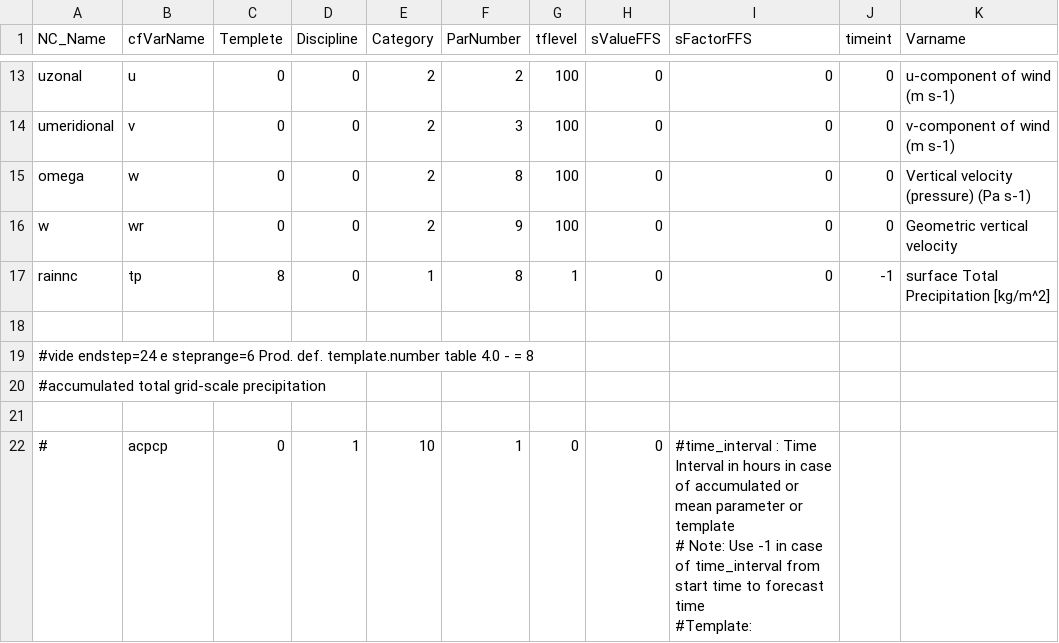
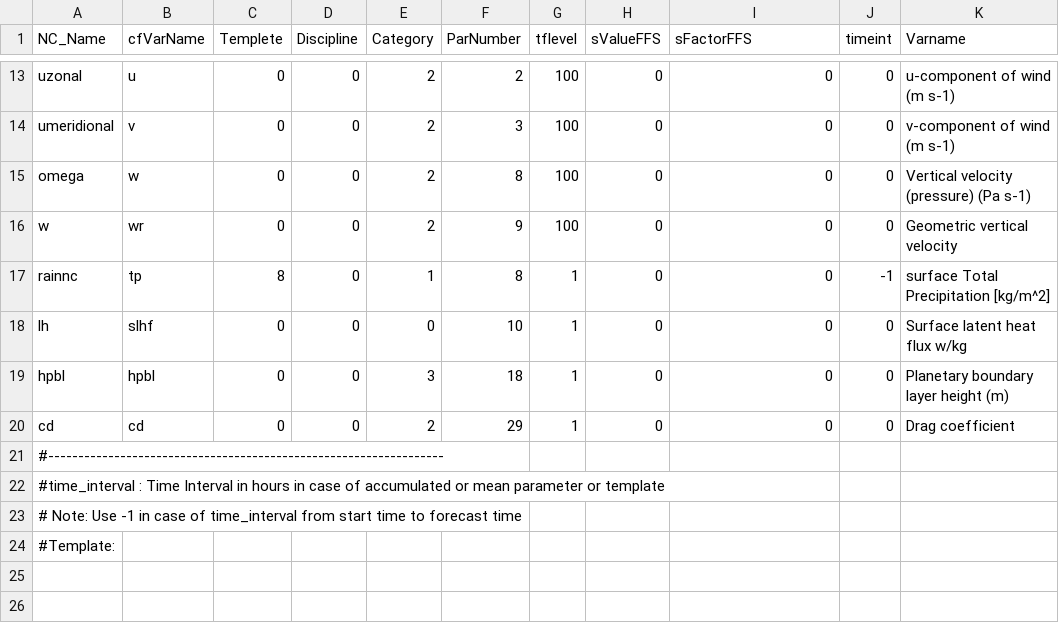
Before and after one commit to GCC-DIMNT-CPTEC/tools, a CSV file: mpas_nc2grib2/settings/nc2grib.2.csv, drawn as a sheet; only a part is shown, gaps mark what is left out; removed rows and columns are numbered as before the commit, all else as after; ↵ is a line break in a cell; the diff names each change by its address in the sheet, - before the commit and + after, or states it on an @@ line.

Commit message:
More two variables has been included

```diff
--- a/mpas_nc2grib2/settings/nc2grib.2.csv
+++ b/mpas_nc2grib2/settings/nc2grib.2.csv
-row 18: (empty)
+row 18: lh | slhf | 0 | 0 | 0 | 10 | 1 | 0 | 0 | 0 | Surface latent heat flux w/kg
+row 19: hpbl | hpbl | 0 | 0 | 3 | 18 | 1 | 0 | 0 | 0 | Planetary boundary layer height (m)
+row 20: cd | cd | 0 | 0 | 2 | 29 | 1 | 0 | 0 | 0 | Drag coefficient
-A21 (NC_Name): #vide endstep=24 e steprange=6 Prod. def. template.number table 4.0 - = 8
+A21 (NC_Name): #------------------------------------------------------------------
-A22 (NC_Name): #accumulated total grid-scale precipitation
+A22 (NC_Name): #time_interval : Time Interval in hours in case of accumulated or mean parameter or template
-A23 (NC_Name): (empty)
+A23 (NC_Name): # Note: Use -1 in case of time_interval from start time to forecast time
-row 22: # | acpcp | 0 | 1 | 10 | 1 | 0 | 0 | #time_interval : Time Interval in hours in case of accumulated or mean parameter or template ↵ # Note: Use -1 in case of time_interval from start time to forecast time ↵ #Template:
+row 24: #Template:
```
